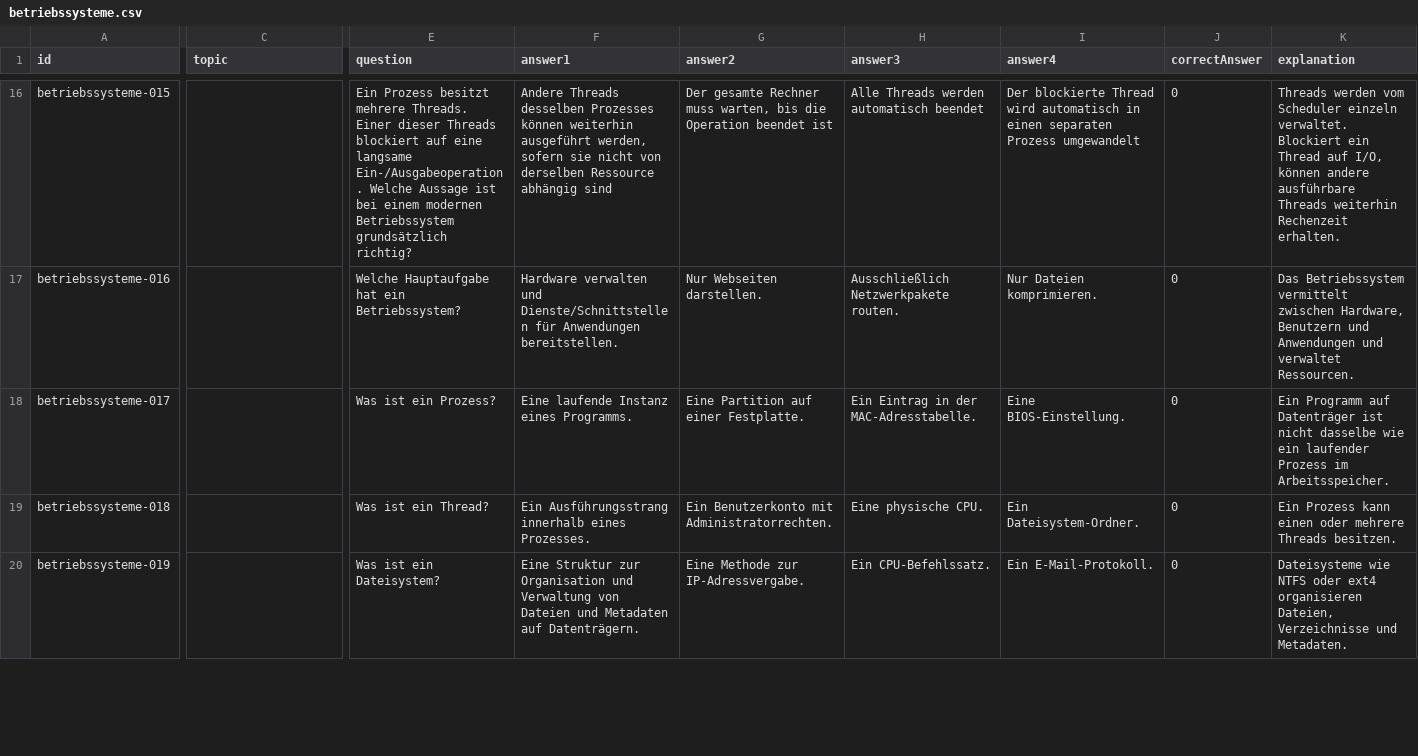
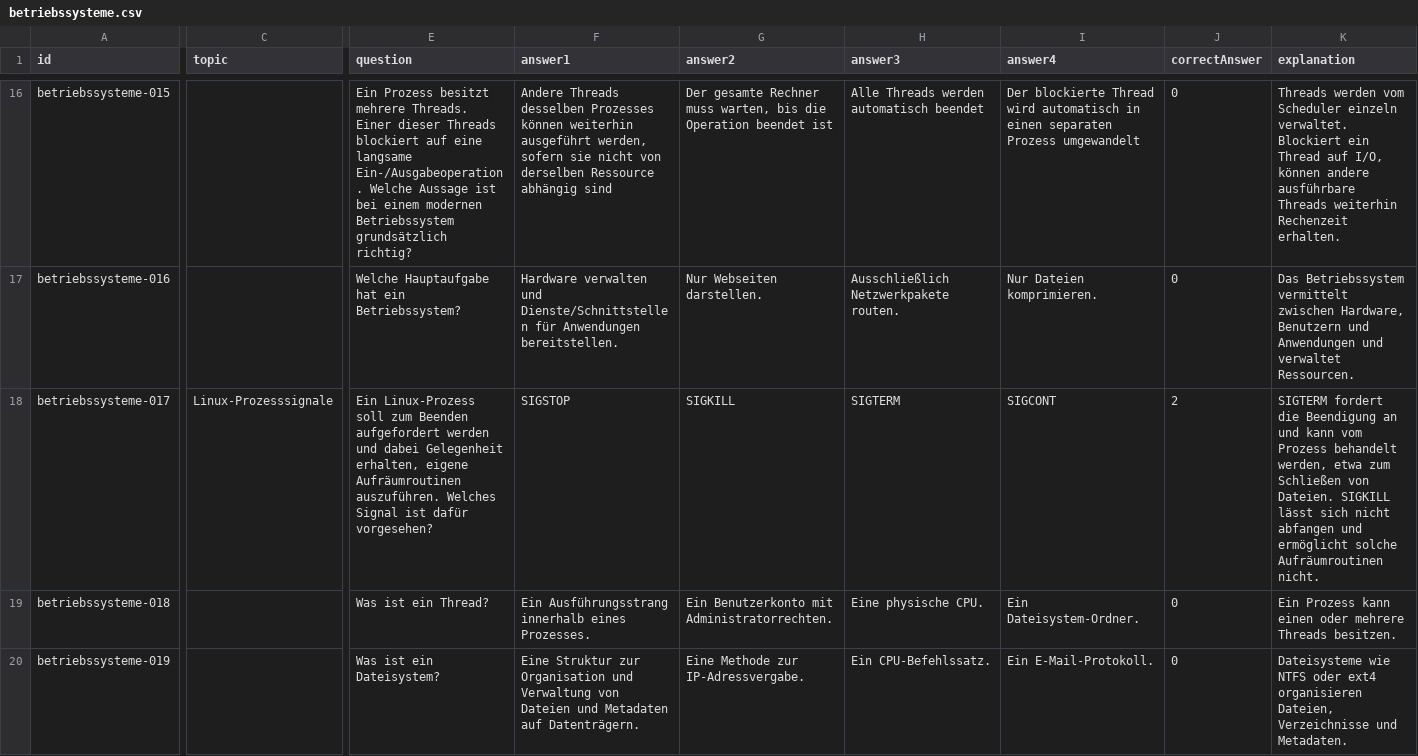
Before and after one commit to FelipeDDD/DAAproject, a CSV file: quiz-data/betriebssysteme.csv, drawn as a sheet; only a part is shown, gaps mark what is left out; the diff covers the shown part only; the diff names each change by its address in the sheet, - before the commit and + after, or states it on an @@ line.

Commit message:
Replace duplicate quiz questions with distinct topics

```diff
--- a/quiz-data/betriebssysteme.csv
+++ b/quiz-data/betriebssysteme.csv
-C18 (topic): (empty)
+C18 (topic): Linux-Prozesssignale
-E18 (question): Was ist ein Prozess?
+E18 (question): Ein Linux-Prozess soll zum Beenden aufgefordert werden und dabei Gelegenheit erhalten, eigene Aufräumroutinen auszuführen. Welches Signal ist dafür vorgesehen?
-F18 (answer1): Eine laufende Instanz eines Programms.
+F18 (answer1): SIGSTOP
-G18 (answer2): Eine Partition auf einer Festplatte.
+G18 (answer2): SIGKILL
-H18 (answer3): Ein Eintrag in der MAC-Adresstabelle.
+H18 (answer3): SIGTERM
-I18 (answer4): Eine BIOS-Einstellung.
+I18 (answer4): SIGCONT
-J18 (correctAnswer): 0
+J18 (correctAnswer): 2
-K18 (explanation): Ein Programm auf Datenträger ist nicht dasselbe wie ein laufender Prozess im Arbeitsspeicher.
+K18 (explanation): SIGTERM fordert die Beendigung an und kann vom Prozess behandelt werden, etwa zum Schließen von Dateien. SIGKILL lässt sich nicht abfangen und ermöglicht solche Aufräumroutinen nicht.
```
Also changed, not shown: 70 edited cells elsewhere in this file, quiz-data/hardware.csv, 1 other file.
